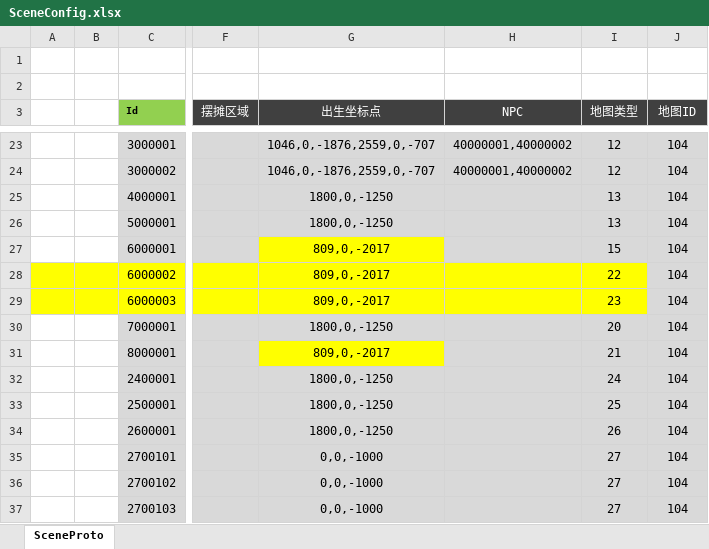
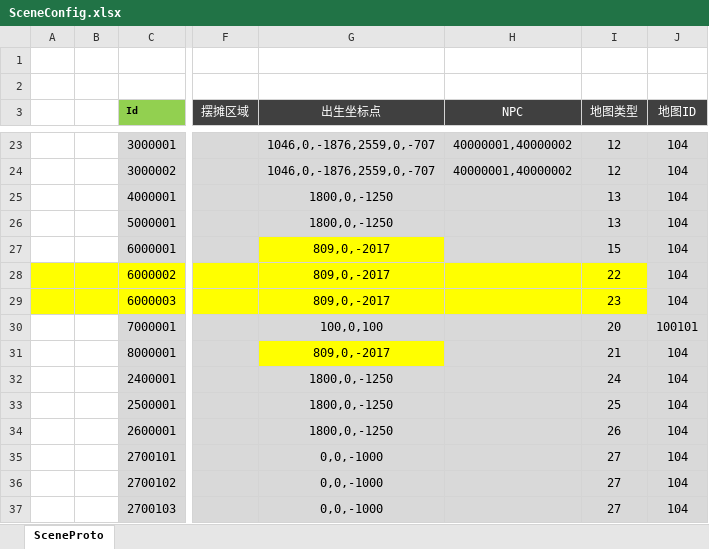
Before and after one commit to csyinghuochong/mengjing, an Excel workbook: Unity/Assets/Config/Excel/SceneConfig.xlsx, sheet SceneProto, drawn as a sheet; only a part is shown, gaps mark what is left out; values as stored, in another font and other column widths than the file's, no borders; table styles not drawn; the diff names each change by its address in the sheet, - before the commit and + after, or states it on an @@ line.

```diff
--- a/Unity/Assets/Config/Excel/SceneConfig.xlsx (sheet SceneProto)
+++ b/Unity/Assets/Config/Excel/SceneConfig.xlsx (sheet SceneProto)
-G30 (出生坐标点): 1800,0,-1250
+G30 (出生坐标点): 100,0,100
-J30 (地图ID): 104
+J30 (地图ID): 100101
```
Also changed, not shown: Unity/Assets/Config/Excel/TowerConfig.xlsx, 39 other files.
